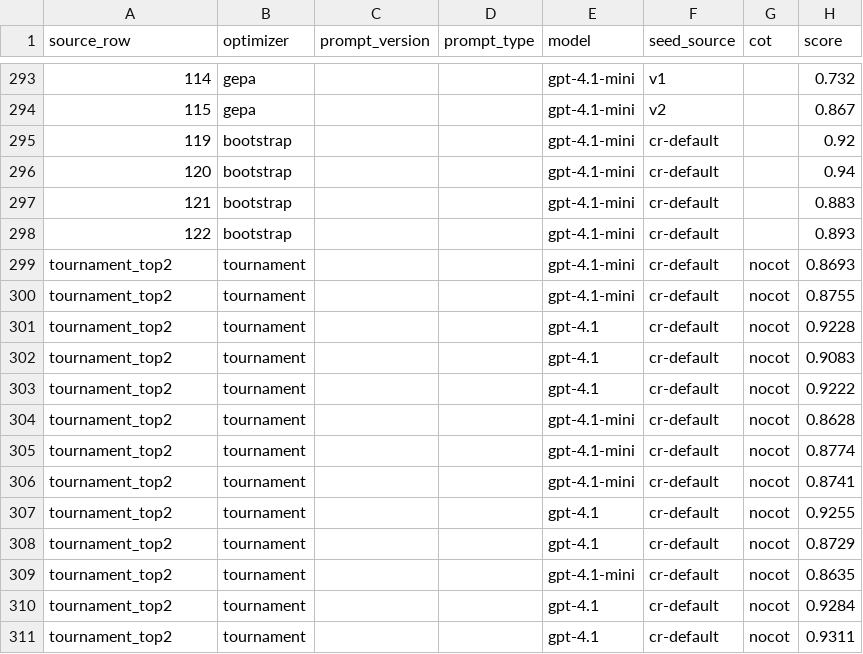
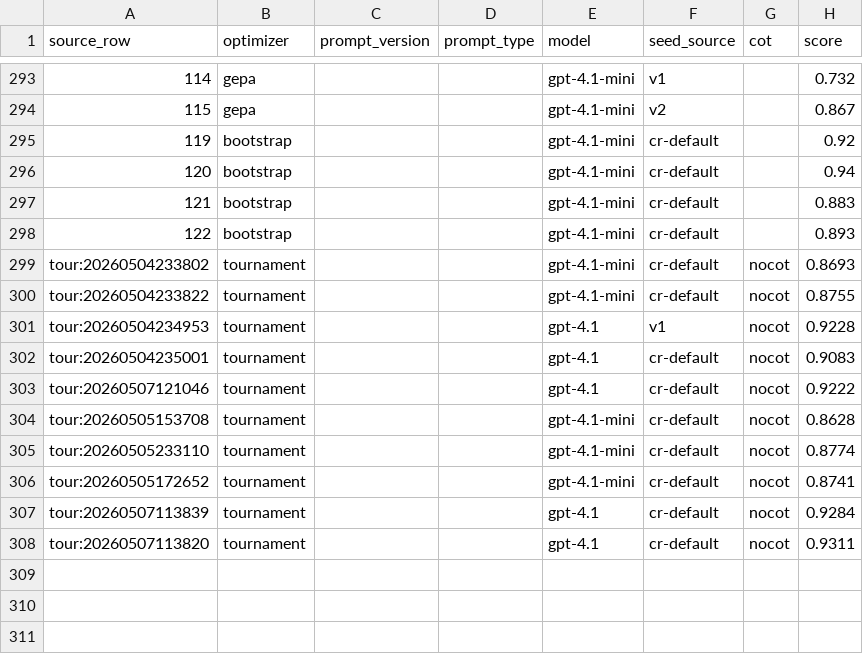
Before and after one commit to Hemanth-bosch/Meta_Prompting, a CSV file: results/plots/dca_datapoints.csv, drawn as a sheet; only a part is shown, gaps mark what is left out.

Commit message:
results: fix tournament seed tagging (v1-MiDAS run was mistagged CR-default)
- Source tournament points from combined_tournaments_single_run.xlsx (has run-IDs)
  instead of tournament_top2.xlsx (no run-IDs).
- Per deck slides 29/37, run 20260504234953 = v1-MiDAS seed -> now correctly appears
  in the gpt-4.1 v1-seed plot (tournament=92.3); all other tournaments = CR-default.
- Exclude 4a/4b 'Only seeds' experiments (not full tournaments).
- Each tournament point = the Best-Score candidate's val score for that run.
- Update results/plots/README.md (sourcing + seed-availability table).

```diff
--- a/results/plots/dca_datapoints.csv
+++ b/results/plots/dca_datapoints.csv
@@ -298,14 +298,11 @@ source_row,optimizer,prompt_version,prompt_type,model,seed_source,cot,score
 122,bootstrap,,,gpt-4.1-mini,cr-default,,0.893
-tournament_top2,tournament,,,gpt-4.1-mini,cr-default,nocot,0.8693
-tournament_top2,tournament,,,gpt-4.1-mini,cr-default,nocot,0.8755
-tournament_top2,tournament,,,gpt-4.1,cr-default,nocot,0.9228
-tournament_top2,tournament,,,gpt-4.1,cr-default,nocot,0.9083
-tournament_top2,tournament,,,gpt-4.1,cr-default,nocot,0.9222
-tournament_top2,tournament,,,gpt-4.1-mini,cr-default,nocot,0.8628
-tournament_top2,tournament,,,gpt-4.1-mini,cr-default,nocot,0.8774
-tournament_top2,tournament,,,gpt-4.1-mini,cr-default,nocot,0.8741
-tournament_top2,tournament,,,gpt-4.1,cr-default,nocot,0.9255
-tournament_top2,tournament,,,gpt-4.1,cr-default,nocot,0.8729
-tournament_top2,tournament,,,gpt-4.1-mini,cr-default,nocot,0.8635
-tournament_top2,tournament,,,gpt-4.1,cr-default,nocot,0.9284
-tournament_top2,tournament,,,gpt-4.1,cr-default,nocot,0.9311
+tour:20260504233802,tournament,,,gpt-4.1-mini,cr-default,nocot,0.8693
+tour:20260504233822,tournament,,,gpt-4.1-mini,cr-default,nocot,0.8755
+tour:20260504234953,tournament,,,gpt-4.1,v1,nocot,0.9228
+tour:20260504235001,tournament,,,gpt-4.1,cr-default,nocot,0.9083
+tour:20260507121046,tournament,,,gpt-4.1,cr-default,nocot,0.9222
+tour:20260505153708,tournament,,,gpt-4.1-mini,cr-default,nocot,0.8628
+tour:20260505233110,tournament,,,gpt-4.1-mini,cr-default,nocot,0.8774
+tour:20260505172652,tournament,,,gpt-4.1-mini,cr-default,nocot,0.8741
+tour:20260507113839,tournament,,,gpt-4.1,cr-default,nocot,0.9284
+tour:20260507113820,tournament,,,gpt-4.1,cr-default,nocot,0.9311
```
Also changed, not shown: 5 other files.
